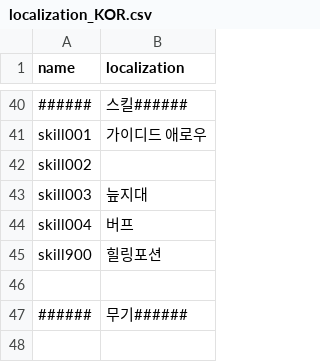
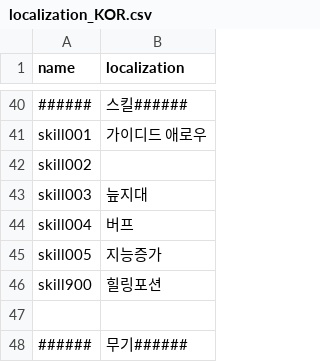
Before and after one commit to Heondu/UnityRPGProject, a CSV file: Assets/Resources/localization_KOR.csv, drawn as a sheet; only a part is shown, gaps mark what is left out; the shorter side is filled out with more unchanged rows.

```diff
--- a/Assets/Resources/localization_KOR.csv
+++ b/Assets/Resources/localization_KOR.csv
@@ -44,2 +44,3 @@ skill003,늪지대
 skill004,버프
+skill005,지능증가
 skill900,힐링포션
```
Also changed, not shown: Assets/Resources/skills.csv, 51 other files.
